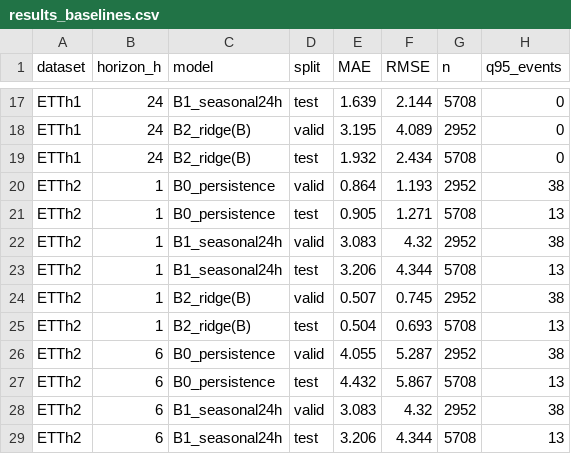
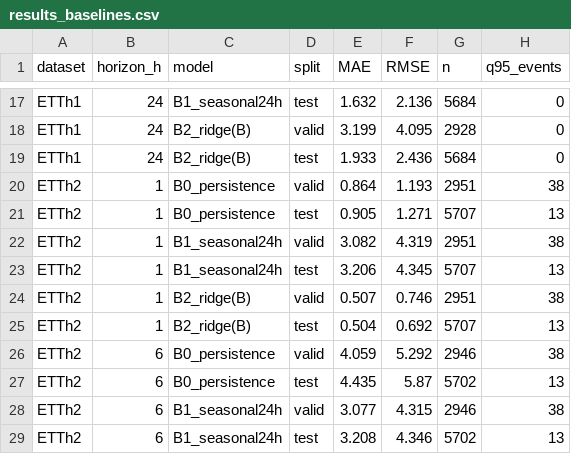
Before and after one commit to HJRKTNG/ett-oil-temperature-poc, a CSV file: reports/results_baselines.csv, drawn as a sheet; only a part is shown, gaps mark what is left out; the diff covers the shown part only; the diff names each change by its address in the sheet, - before the commit and + after, or states it on an @@ line.

```diff
--- a/reports/results_baselines.csv
+++ b/reports/results_baselines.csv
-E17 (MAE): 1.639
+E17 (MAE): 1.632
-F17 (RMSE): 2.144
+F17 (RMSE): 2.136
-G17 (n): 5708
+G17 (n): 5684
-E18 (MAE): 3.195
+E18 (MAE): 3.199
-F18 (RMSE): 4.089
+F18 (RMSE): 4.095
-G18 (n): 2952
+G18 (n): 2928
-E19 (MAE): 1.932
+E19 (MAE): 1.933
-F19 (RMSE): 2.434
+F19 (RMSE): 2.436
-G19 (n): 5708
+G19 (n): 5684
-G20 (n): 2952
+G20 (n): 2951
-G21 (n): 5708
+G21 (n): 5707
-E22 (MAE): 3.083
+E22 (MAE): 3.082
-F22 (RMSE): 4.32
+F22 (RMSE): 4.319
-G22 (n): 2952
+G22 (n): 2951
-F23 (RMSE): 4.344
+F23 (RMSE): 4.345
-G23 (n): 5708
+G23 (n): 5707
-F24 (RMSE): 0.745
+F24 (RMSE): 0.746
-G24 (n): 2952
+G24 (n): 2951
-F25 (RMSE): 0.693
+F25 (RMSE): 0.692
-G25 (n): 5708
+G25 (n): 5707
-E26 (MAE): 4.055
+E26 (MAE): 4.059
-F26 (RMSE): 5.287
+F26 (RMSE): 5.292
-G26 (n): 2952
+G26 (n): 2946
-E27 (MAE): 4.432
+E27 (MAE): 4.435
-F27 (RMSE): 5.867
+F27 (RMSE): 5.87
-G27 (n): 5708
+G27 (n): 5702
-E28 (MAE): 3.083
+E28 (MAE): 3.077
-F28 (RMSE): 4.32
+F28 (RMSE): 4.315
-G28 (n): 2952
+G28 (n): 2946
-E29 (MAE): 3.206
+E29 (MAE): 3.208
-F29 (RMSE): 4.344
+F29 (RMSE): 4.346
-G29 (n): 5708
+G29 (n): 5702
```
Also changed, not shown: 55 edited cells elsewhere in this file, reports/results_ablation.csv, reports/results_lgbm.csv, 32 other files.
